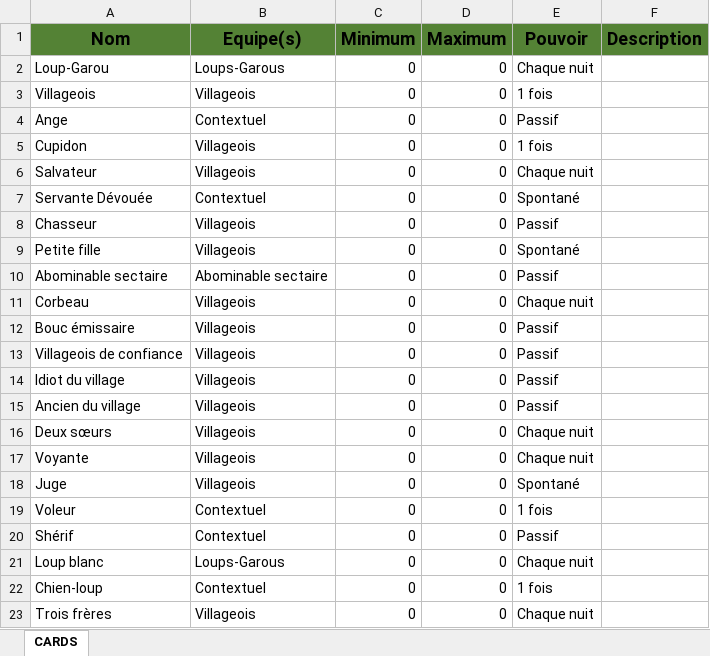
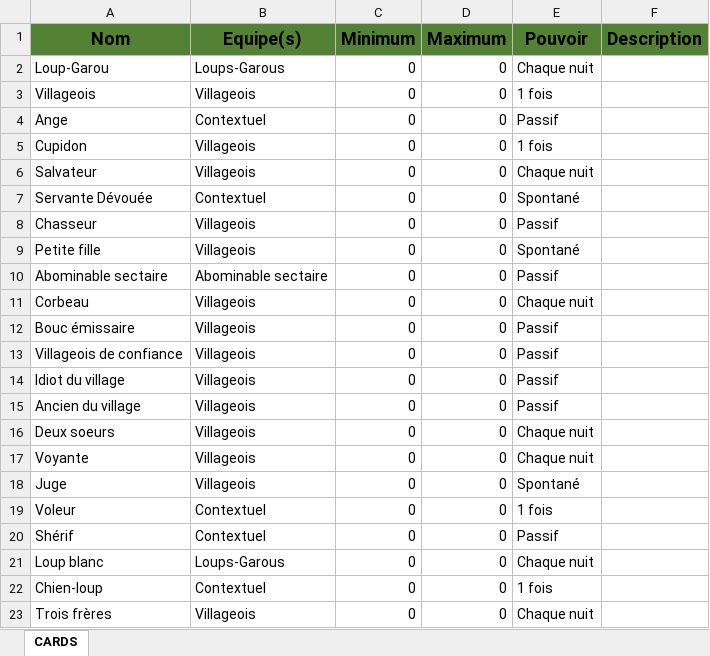
Before and after one commit to RoOoBerT/werewolves-helper, an Excel workbook: THIERCELIEUX.xlsx, sheet CARDS, drawn as a sheet; values as stored, in another font and other column widths than the file's, no borders; the diff names each change by its address in the sheet, - before the commit and + after, or states it on an @@ line.

```diff
--- a/THIERCELIEUX.xlsx (sheet CARDS)
+++ b/THIERCELIEUX.xlsx (sheet CARDS)
-A16 (Nom): Deux sœurs
+A16 (Nom): Deux soeurs
```
Also changed, not shown: 3 other files.
